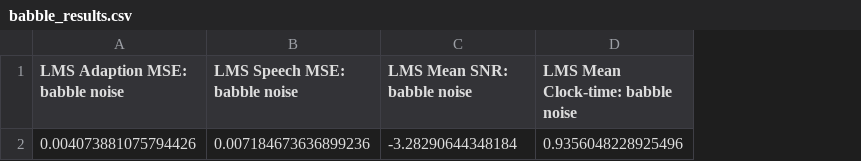
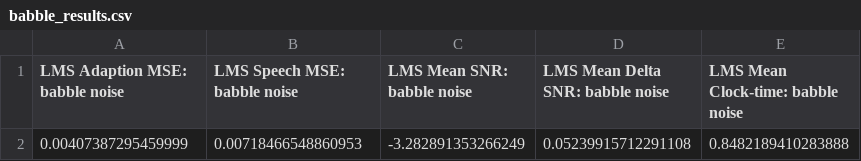
Before and after one commit to bglid/python-adaptive-filters, a CSV file: data/tabular_results/LMS/babble_results.csv, drawn as a sheet; removed rows and columns are numbered as before the commit, all else as after; the diff names each change by its address in the sheet, - before the commit and + after, or states it on an @@ line.

```diff
--- a/data/tabular_results/LMS/babble_results.csv
+++ b/data/tabular_results/LMS/babble_results.csv
+column D (LMS Mean Delta SNR: babble noise), empty
-row 2: 0.004073881075794426 | 0.007184673636899236 | -3.28290644348184 | 0.9356048228925496
+row 2: 0.00407387295459999 | 0.00718466548860953 | -3.282891353266249 | 0.05239915712291108 | 0.8482189410283888
```
Also changed, not shown: data/tabular_results/LMS/air_conditioner_results.csv, 1 other file.
